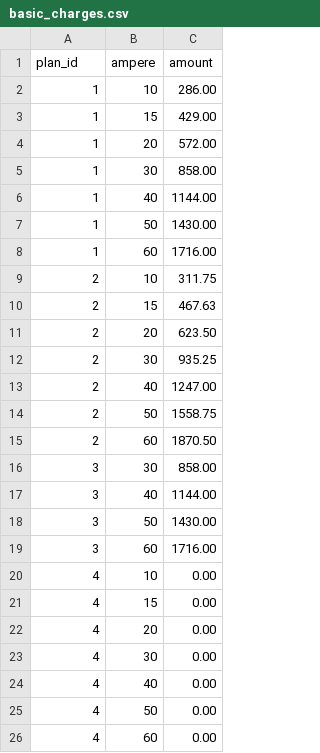
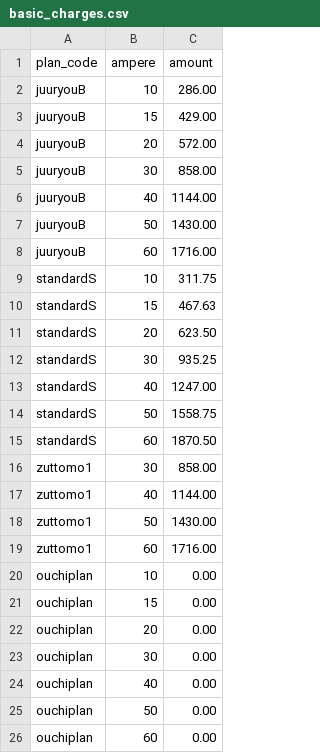
Before and after one commit to seichan23/coding-challenge, a CSV file: serverside_challenge_2/challenge/api/db/csv/basic_charges.csv, drawn as a sheet.

```diff
--- a/serverside_challenge_2/challenge/api/db/csv/basic_charges.csv
+++ b/serverside_challenge_2/challenge/api/db/csv/basic_charges.csv
@@ -1,26 +1,26 @@
-plan_id,ampere,amount
-1,10,286.00
-1,15,429.00
-1,20,572.00
-1,30,858.00
-1,40,1144.00
-1,50,1430.00
-1,60,1716.00
-2,10,311.75
-2,15,467.63
-2,20,623.50
-2,30,935.25
-2,40,1247.00
-2,50,1558.75
-2,60,1870.50
-3,30,858.00
-3,40,1144.00
-3,50,1430.00
-3,60,1716.00
-4,10,0.00
-4,15,0.00
-4,20,0.00
-4,30,0.00
-4,40,0.00
-4,50,0.00
-4,60,0.00
+plan_code,ampere,amount
+juuryouB,10,286.00
+juuryouB,15,429.00
+juuryouB,20,572.00
+juuryouB,30,858.00
+juuryouB,40,1144.00
+juuryouB,50,1430.00
+juuryouB,60,1716.00
+standardS,10,311.75
+standardS,15,467.63
+standardS,20,623.50
+standardS,30,935.25
+standardS,40,1247.00
+standardS,50,1558.75
+standardS,60,1870.50
+zuttomo1,30,858.00
+zuttomo1,40,1144.00
+zuttomo1,50,1430.00
+zuttomo1,60,1716.00
+ouchiplan,10,0.00
+ouchiplan,15,0.00
+ouchiplan,20,0.00
+ouchiplan,30,0.00
+ouchiplan,40,0.00
+ouchiplan,50,0.00
+ouchiplan,60,0.00
```
Also changed, not shown: 2 other files.
